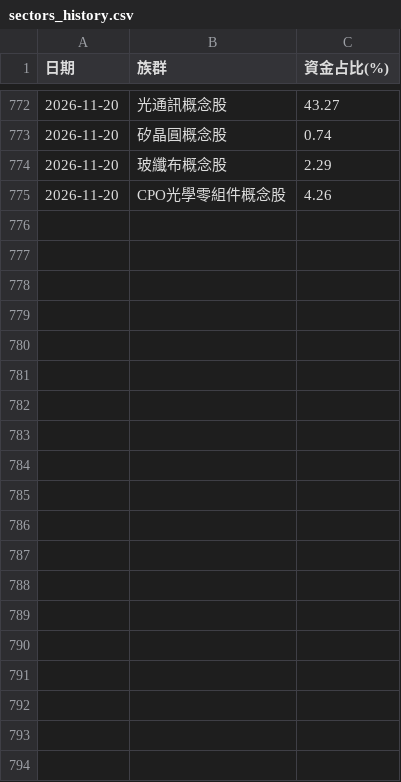
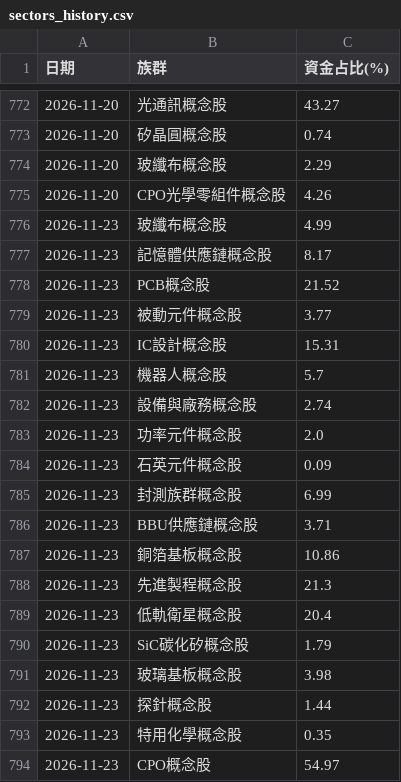
Before and after one commit to jasonlin777/-tw-stock-dashboard, a CSV file: output/sectors_history.csv, drawn as a sheet; only a part is shown, gaps mark what is left out; the diff covers the shown part only.

```diff
--- a/output/sectors_history.csv
+++ b/output/sectors_history.csv
@@ -775 +775,20 @@
 2026-11-20,CPO光學零組件概念股,4.26
+2026-11-23,玻纖布概念股,4.99
+2026-11-23,記憶體供應鏈概念股,8.17
+2026-11-23,PCB概念股,21.52
+2026-11-23,被動元件概念股,3.77
+2026-11-23,IC設計概念股,15.31
+2026-11-23,機器人概念股,5.7
+2026-11-23,設備與廠務概念股,2.74
+2026-11-23,功率元件概念股,2.0
+2026-11-23,石英元件概念股,0.09
+2026-11-23,封測族群概念股,6.99
+2026-11-23,BBU供應鏈概念股,3.71
+2026-11-23,銅箔基板概念股,10.86
+2026-11-23,先進製程概念股,21.3
+2026-11-23,低軌衛星概念股,20.4
+2026-11-23,SiC碳化矽概念股,1.79
+2026-11-23,玻璃基板概念股,3.98
+2026-11-23,探針概念股,1.44
+2026-11-23,特用化學概念股,0.35
+2026-11-23,CPO概念股,54.97
```
Also changed, not shown: 10 added rows elsewhere in this file, output/etf_fill.csv, output/etf_holdings.csv, 13 other files.
